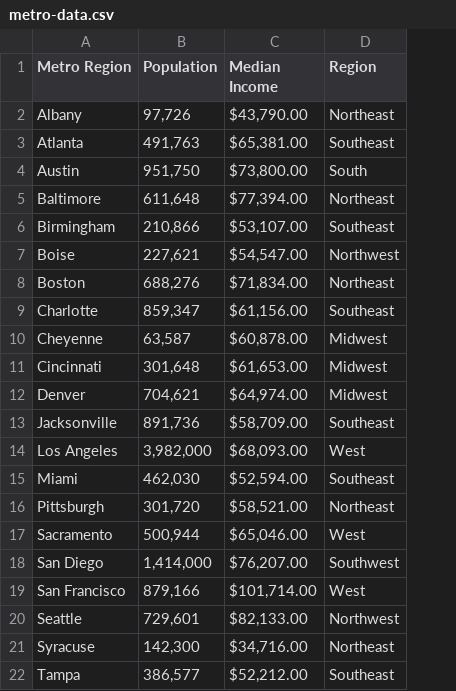
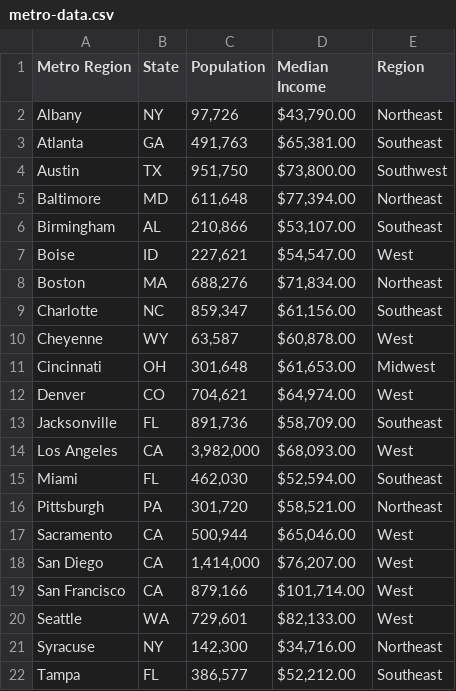
Before and after one commit to pathstream-curriculum/Python, a CSV file: metro-data.csv, drawn as a sheet; addresses are those after the commit; the diff names each change by its address in the sheet, - before the commit and + after, or states it on an @@ line.

Commit message:
add state abbrevs

```diff
--- a/metro-data.csv
+++ b/metro-data.csv
+column B (State), rows 2-22: NY | GA | TX | MD | AL | ID | MA | NC | WY | OH | CO | FL | CA | FL | PA | CA | CA | CA | WA | NY | FL
-E4 (Region): South
+E4 (Region): Southwest
-E7 (Region): Northwest
+E7 (Region): West
-E10 (Region): Midwest
+E10 (Region): West
-E12 (Region): Midwest
+E12 (Region): West
-E18 (Region): Southwest
+E18 (Region): West
-E20 (Region): Northwest
+E20 (Region): West
```
